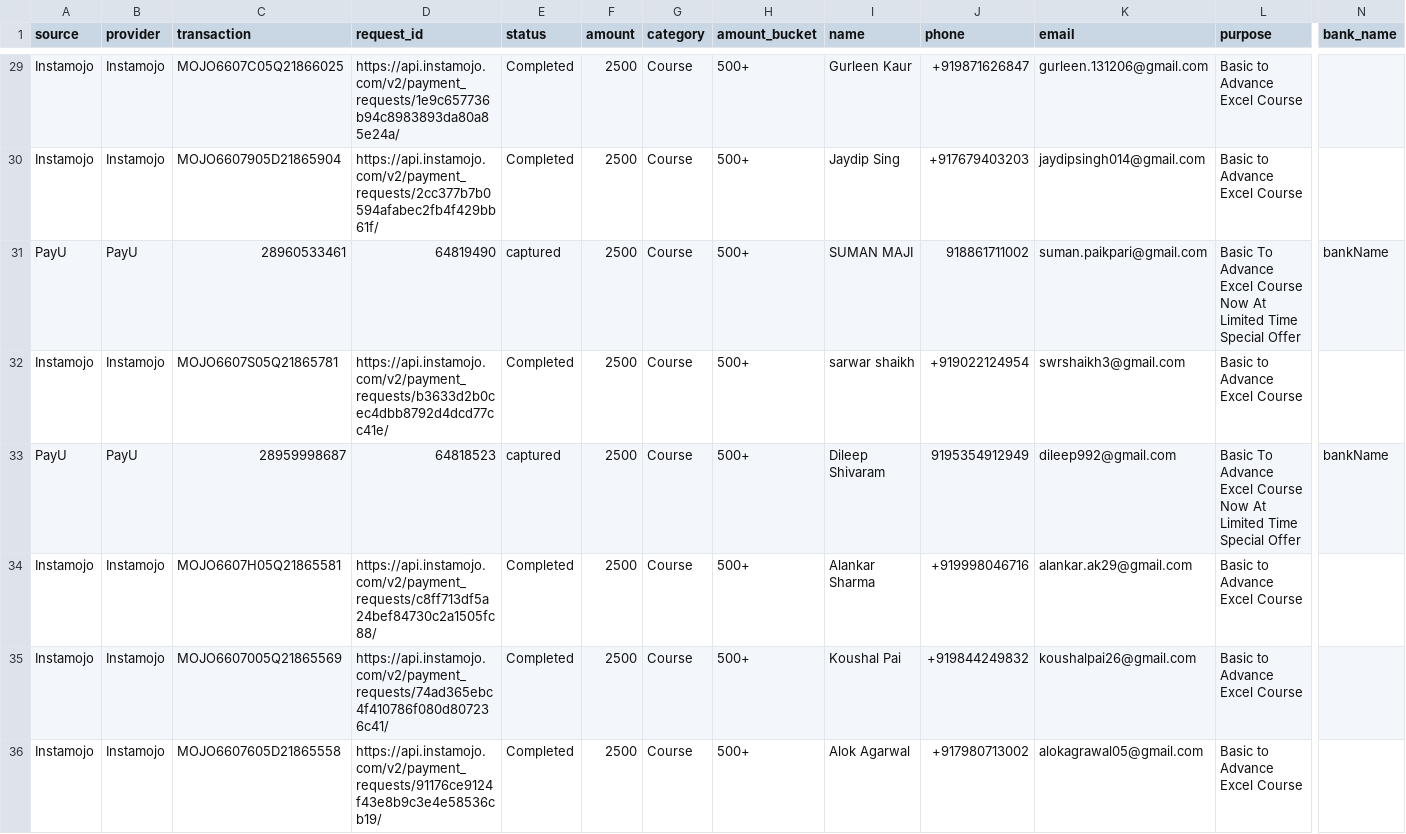
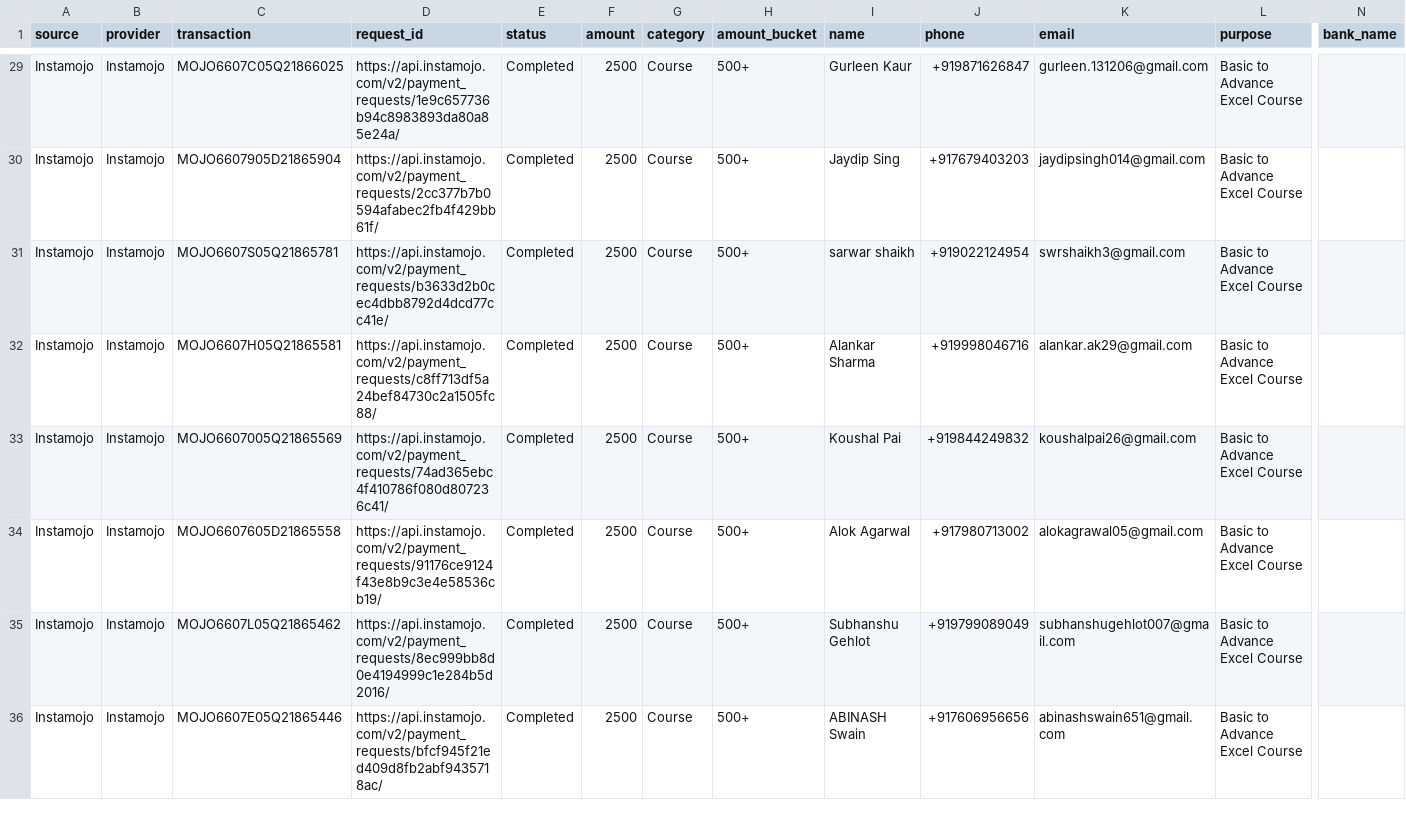
Before and after one commit to abhishek-dungen/Instamojo-and-Payu, a CSV file: public/data/all/transactions.csv, drawn as a sheet; only a part is shown, gaps mark what is left out; the shorter side is filled out with more unchanged rows; rows hold the shown columns only; the diff covers the shown part only; the diff names each change by its address in the sheet, - before the commit and + after, or states it on an @@ line.

```diff
--- a/public/data/all/transactions.csv
+++ b/public/data/all/transactions.csv
-row 31: PayU | PayU | 28960533461 | 64819490 | captured | 2500 | Course | 500+ | SUMAN MAJI | 918861711002 | suman.paikpari@gmail.com | Basic To Advance Excel Course Now At Limited Time Special Offer | bankName
-row 33: PayU | PayU | 28959998687 | 64818523 | captured | 2500 | Course | 500+ | Dileep Shivaram | 9195354912949 | dileep992@gmail.com | Basic To Advance Excel Course Now At Limited Time Special Offer | bankName
```
Also changed, not shown: 1 removed row elsewhere in this file, public/data/payu/transactions.csv, 6 other files.
